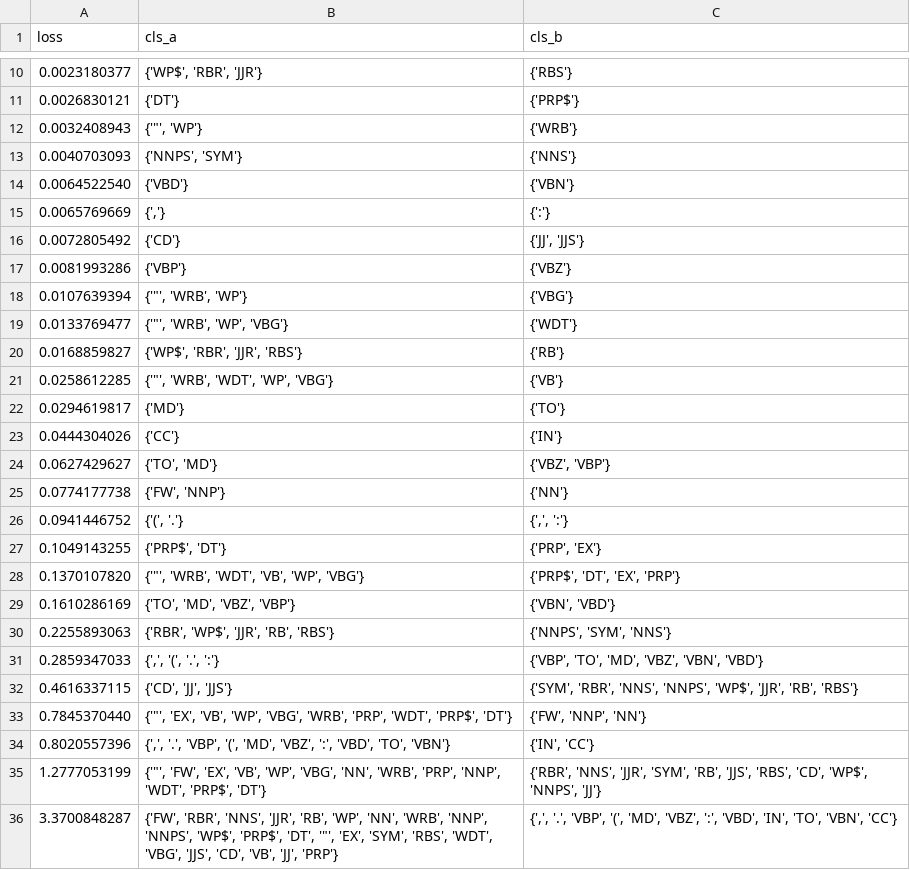
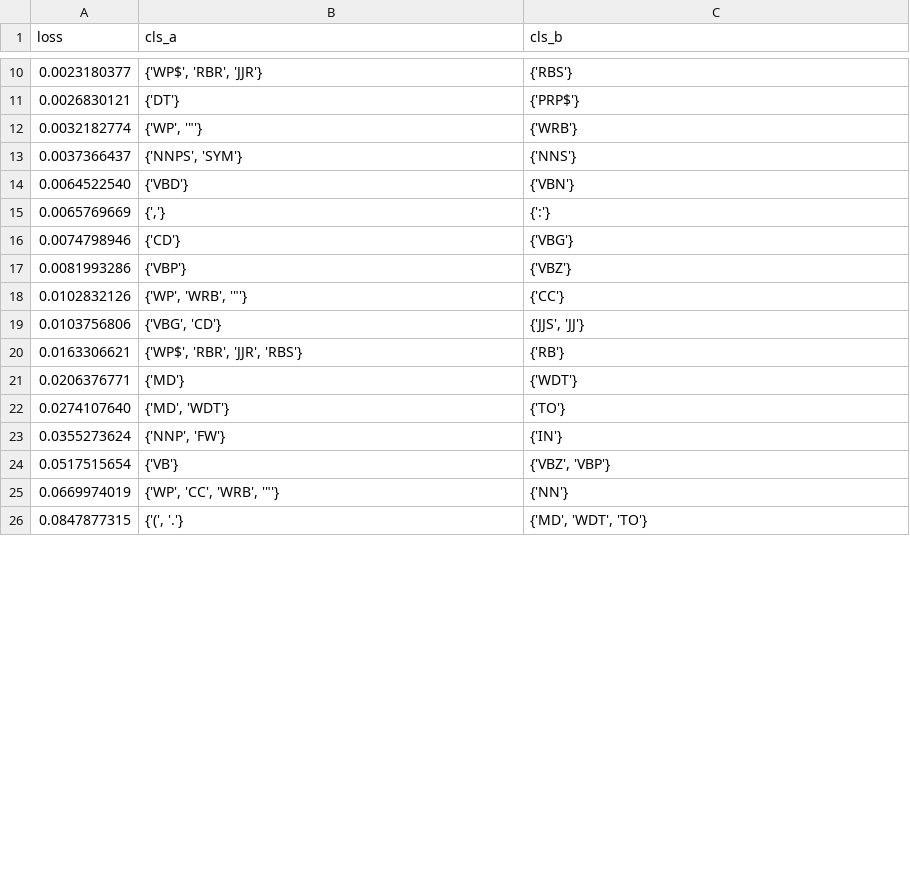
Before and after one commit to jencmart/mff-nlp1-npfl124, a CSV file: assignment-2/word_results/merge_history_en_tags.csv, drawn as a sheet; only a part is shown, gaps mark what is left out; the diff covers the shown part only.

```diff
--- a/assignment-2/word_results/merge_history_en_tags.csv
+++ b/assignment-2/word_results/merge_history_en_tags.csv
@@ -11,26 +11,16 @@ loss	cls_a	cls_b
 0.0026830121	{'DT'}	{'PRP$'}
-0.0032408943	{'"', 'WP'}	{'WRB'}
-0.0040703093	{'NNPS', 'SYM'}	{'NNS'}
+0.0032182774	{'WP', '"'}	{'WRB'}
+0.0037366437	{'NNPS', 'SYM'}	{'NNS'}
 0.0064522540	{'VBD'}	{'VBN'}
 0.0065769669	{','}	{':'}
-0.0072805492	{'CD'}	{'JJ', 'JJS'}
+0.0074798946	{'CD'}	{'VBG'}
 0.0081993286	{'VBP'}	{'VBZ'}
-0.0107639394	{'"', 'WRB', 'WP'}	{'VBG'}
-0.0133769477	{'"', 'WRB', 'WP', 'VBG'}	{'WDT'}
-0.0168859827	{'WP$', 'RBR', 'JJR', 'RBS'}	{'RB'}
-0.0258612285	{'"', 'WRB', 'WDT', 'WP', 'VBG'}	{'VB'}
-0.0294619817	{'MD'}	{'TO'}
-0.0444304026	{'CC'}	{'IN'}
-0.0627429627	{'TO', 'MD'}	{'VBZ', 'VBP'}
-0.0774177738	{'FW', 'NNP'}	{'NN'}
-0.0941446752	{'(', '.'}	{',', ':'}
-0.1049143255	{'PRP$', 'DT'}	{'PRP', 'EX'}
-0.1370107820	{'"', 'WRB', 'WDT', 'VB', 'WP', 'VBG'}	{'PRP$', 'DT', 'EX', 'PRP'}
-0.1610286169	{'TO', 'MD', 'VBZ', 'VBP'}	{'VBN', 'VBD'}
-0.2255893063	{'RBR', 'WP$', 'JJR', 'RB', 'RBS'}	{'NNPS', 'SYM', 'NNS'}
-0.2859347033	{',', '(', '.', ':'}	{'VBP', 'TO', 'MD', 'VBZ', 'VBN', 'VBD'}
-0.4616337115	{'CD', 'JJ', 'JJS'}	{'SYM', 'RBR', 'NNS', 'NNPS', 'WP$', 'JJR', 'RB', 'RBS'}
-0.7845370440	{'"', 'EX', 'VB', 'WP', 'VBG', 'WRB', 'PRP', 'WDT', 'PRP$', 'DT'}	{'FW', 'NNP', 'NN'}
-0.8020557396	{',', '.', 'VBP', '(', 'MD', 'VBZ', ':', 'VBD', 'TO', 'VBN'}	{'IN', 'CC'}
-1.2777053199	{'"', 'FW', 'EX', 'VB', 'WP', 'VBG', 'NN', 'WRB', 'PRP', 'NNP', 'WDT', 'PRP$', 'DT'}	{'RBR', 'NNS', 'JJR', 'SYM', 'RB', 'JJS', 'RBS', 'CD', 'WP$', 'NNPS', 'JJ'}
-3.3700848287	{'FW', 'RBR', 'NNS', 'JJR', 'RB', 'WP', 'NN', 'WRB', 'NNP', 'NNPS', 'WP$', 'PRP$', 'DT', '"', 'EX', 'SYM', 'RBS', 'WDT', 'VBG', 'JJS', 'CD', 'VB', 'JJ', 'PRP'}	{',', '.', 'VBP', '(', 'MD', 'VBZ', ':', 'VBD', 'IN', 'TO', 'VBN', 'CC'}
+0.0102832126	{'WP', 'WRB', '"'}	{'CC'}
+0.0103756806	{'VBG', 'CD'}	{'JJS', 'JJ'}
+0.0163306621	{'WP$', 'RBR', 'JJR', 'RBS'}	{'RB'}
+0.0206376771	{'MD'}	{'WDT'}
+0.0274107640	{'MD', 'WDT'}	{'TO'}
+0.0355273624	{'NNP', 'FW'}	{'IN'}
+0.0517515654	{'VB'}	{'VBZ', 'VBP'}
+0.0669974019	{'WP', 'CC', 'WRB', '"'}	{'NN'}
+0.0847877315	{'(', '.'}	{'MD', 'WDT', 'TO'}
```
Also changed, not shown: 10 added rows elsewhere in this file, assignment-2/word_results/merge_history_cz_words.csv, assignment-2/word_results/merge_history_en_words.csv, 6 other files.
